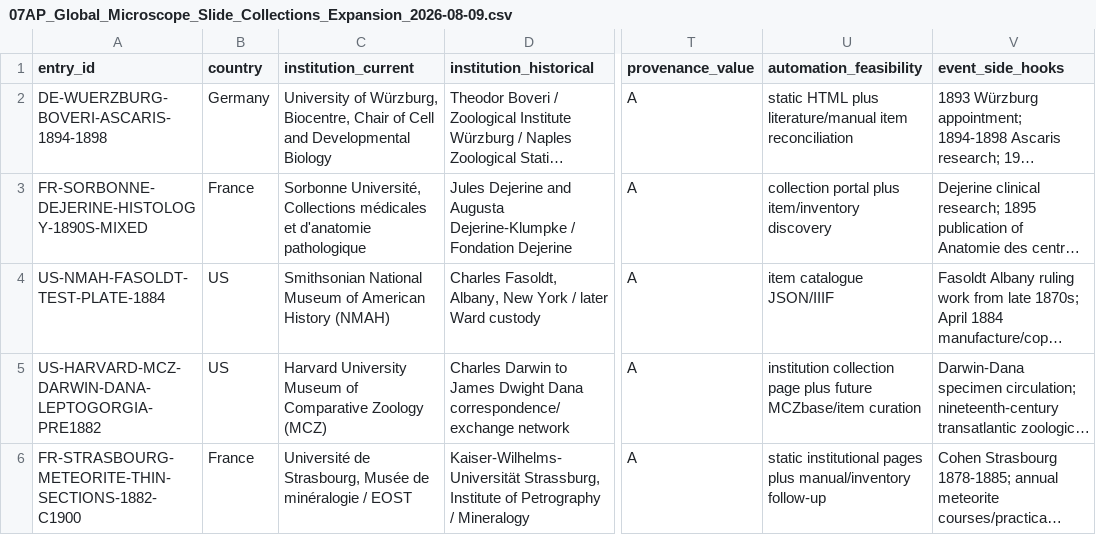
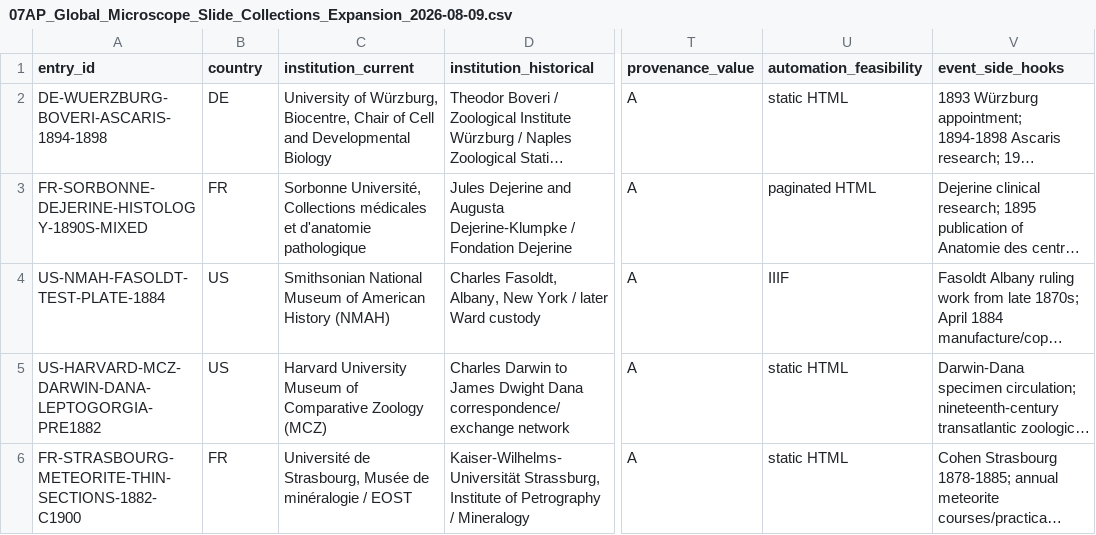
Before and after one commit to zhhos98-cell/Blachka_corpus, a CSV file: data/survey/07AP_Global_Microscope_Slide_Collections_Expansion_2026-08-09.csv, drawn as a sheet; only a part is shown, gaps mark what is left out; long unchanged cells end in …; the diff names each change by its address in the sheet, - before the commit and + after, or states it on an @@ line.

Commit message:
Normalize 07AP validator fields

```diff
--- a/data/survey/07AP_Global_Microscope_Slide_Collections_Expansion_2026-08-09.csv
+++ b/data/survey/07AP_Global_Microscope_Slide_Collections_Expansion_2026-08-09.csv
-B2 (country): Germany
+B2 (country): DE
-U2 (automation_feasibility): static HTML plus literature/manual item reconciliation
+U2 (automation_feasibility): static HTML
-B3 (country): France
+B3 (country): FR
-U3 (automation_feasibility): collection portal plus item/inventory discovery
+U3 (automation_feasibility): paginated HTML
-U4 (automation_feasibility): item catalogue JSON/IIIF
+U4 (automation_feasibility): IIIF
-U5 (automation_feasibility): institution collection page plus future MCZbase/item curation
+U5 (automation_feasibility): static HTML
-B6 (country): France
+B6 (country): FR
-U6 (automation_feasibility): static institutional pages plus manual/inventory follow-up
+U6 (automation_feasibility): static HTML
```
